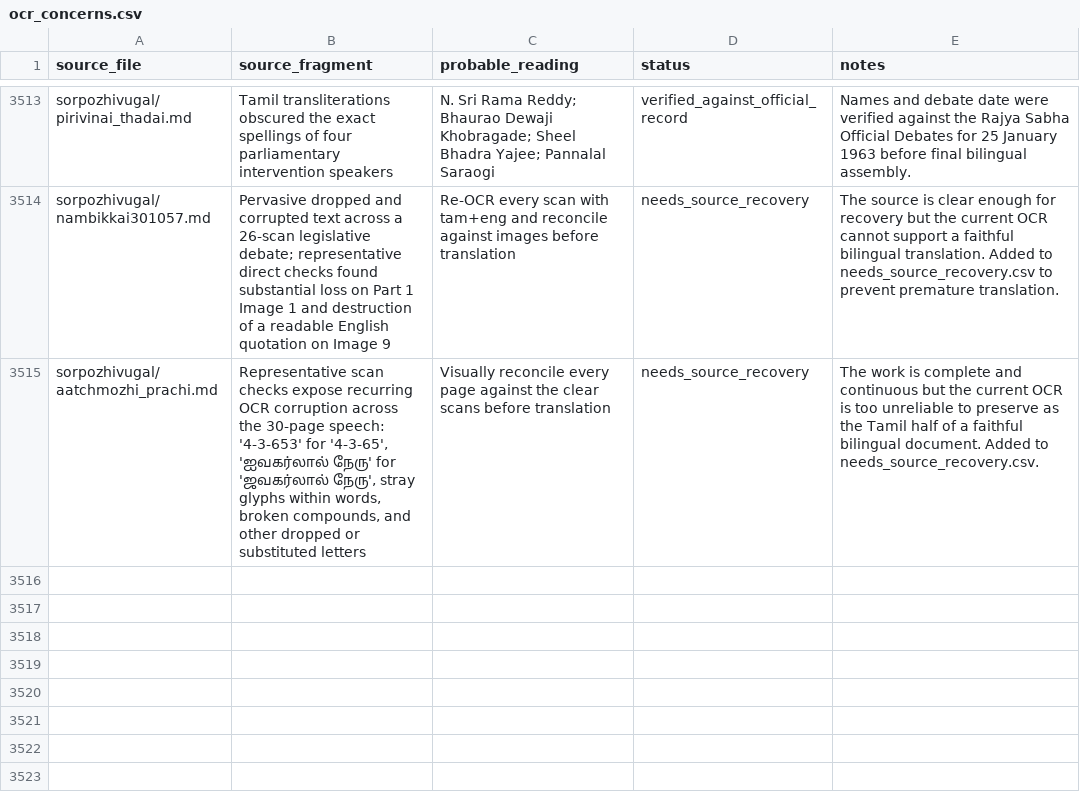
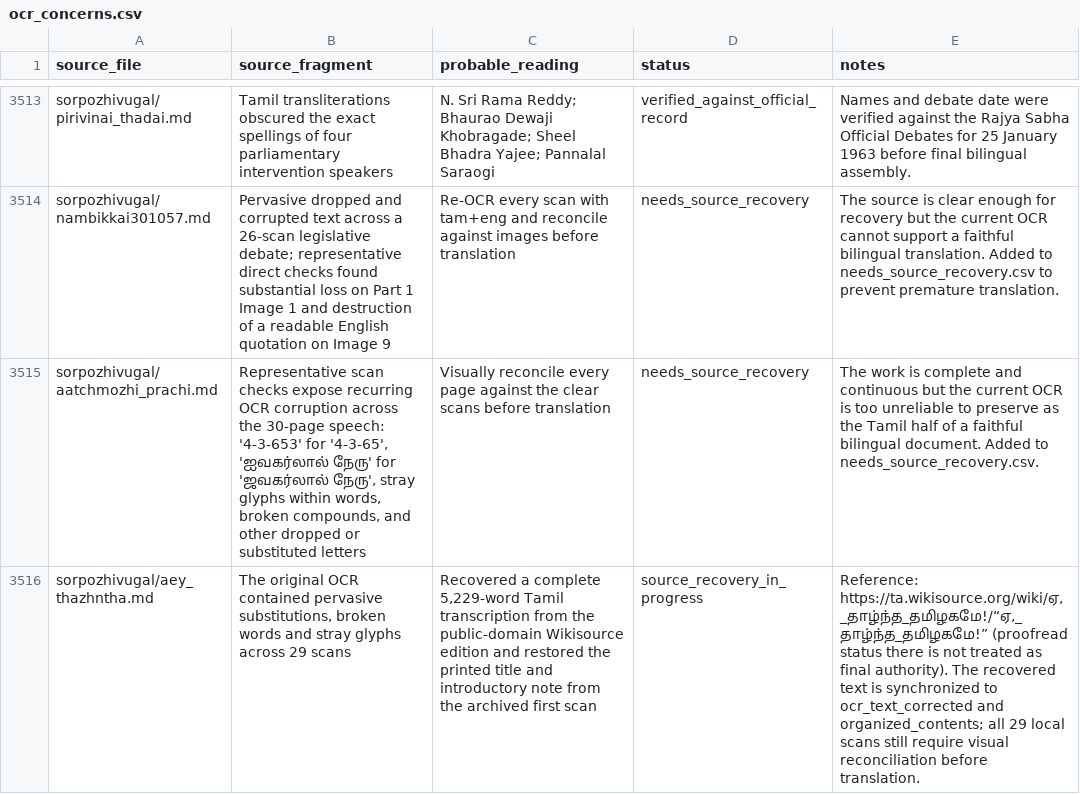
Before and after one commit to pugazg/anna-corpus, a CSV file: outputs/annavin_text_extractor/translated_contents/_translation_state/ocr_concerns.csv, drawn as a sheet; only a part is shown, gaps mark what is left out; the diff names each change by its address in the sheet, - before the commit and + after, or states it on an @@ line.

Commit message:
recover Aey Thazhntha Tamil source

```diff
--- a/outputs/annavin_text_extractor/translated_contents/_translation_state/ocr_concerns.csv
+++ b/outputs/annavin_text_extractor/translated_contents/_translation_state/ocr_concerns.csv
+row 3516: sorpozhivugal/aey_thazhntha.md | The original OCR contained pervasive substitutions, broken words and stray glyphs across 29 scans | Recovered a complete 5,229-word Tamil transcription from the public-domain Wikisource edition and restored the printed title and introductory note from the archived first scan | source_recovery_in_progress | Reference: https://ta.wikisource.org/wiki/ஏ,_தாழ்ந்த_தமிழகமே!/“ஏ,_தாழ்ந்த_தமிழகமே!” (proofread status there is not treated as final authority). The recovered text is synchronized to ocr_text_corrected and organized_contents; all 29 local scans still require visual reconciliation before translation.
```
Also changed, not shown: outputs/annavin_text_extractor/organized_contents/_merge_state/source_map.csv, outputs/annavin_text_extractor/translated_contents/_translation_state/needs_source_recovery.csv, 6 other files.
